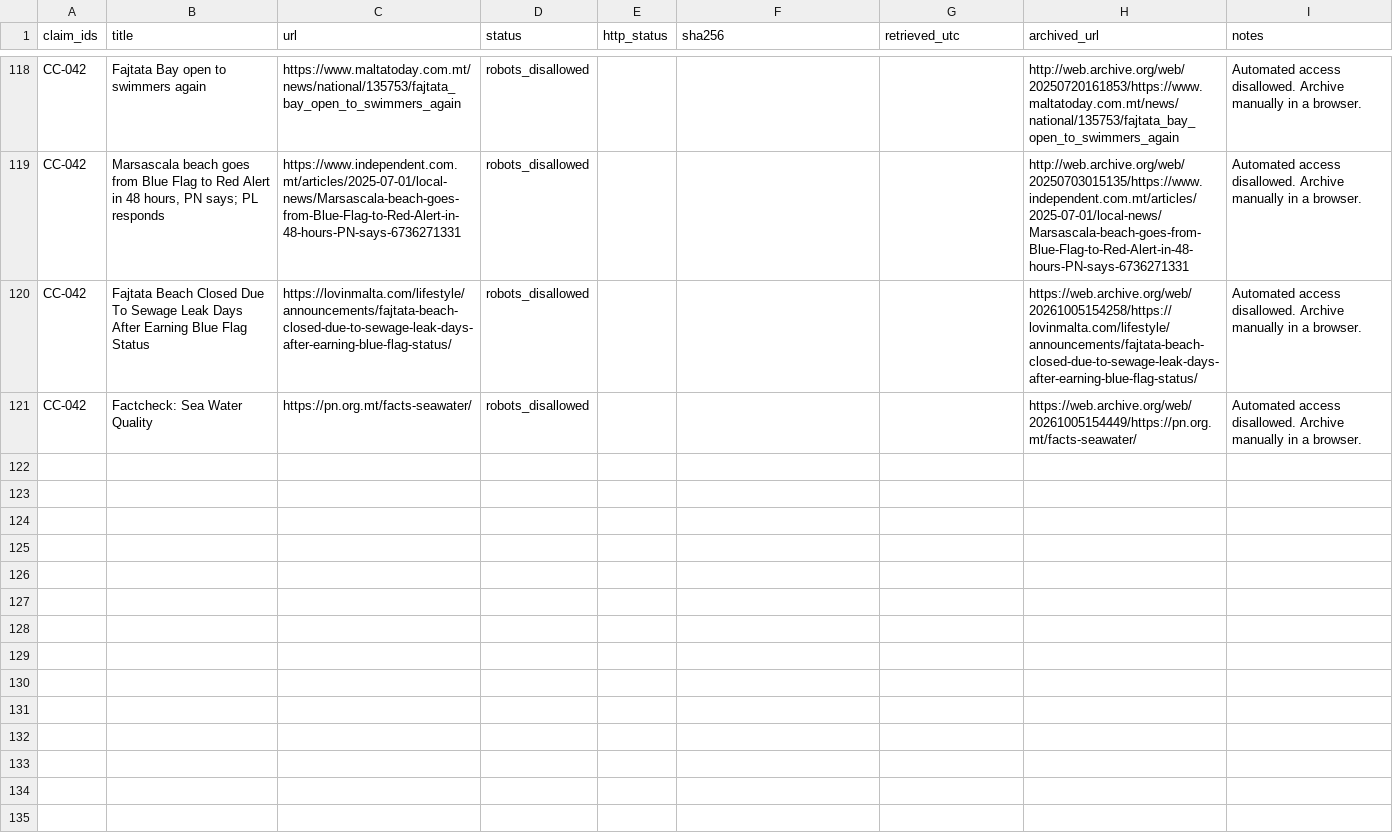
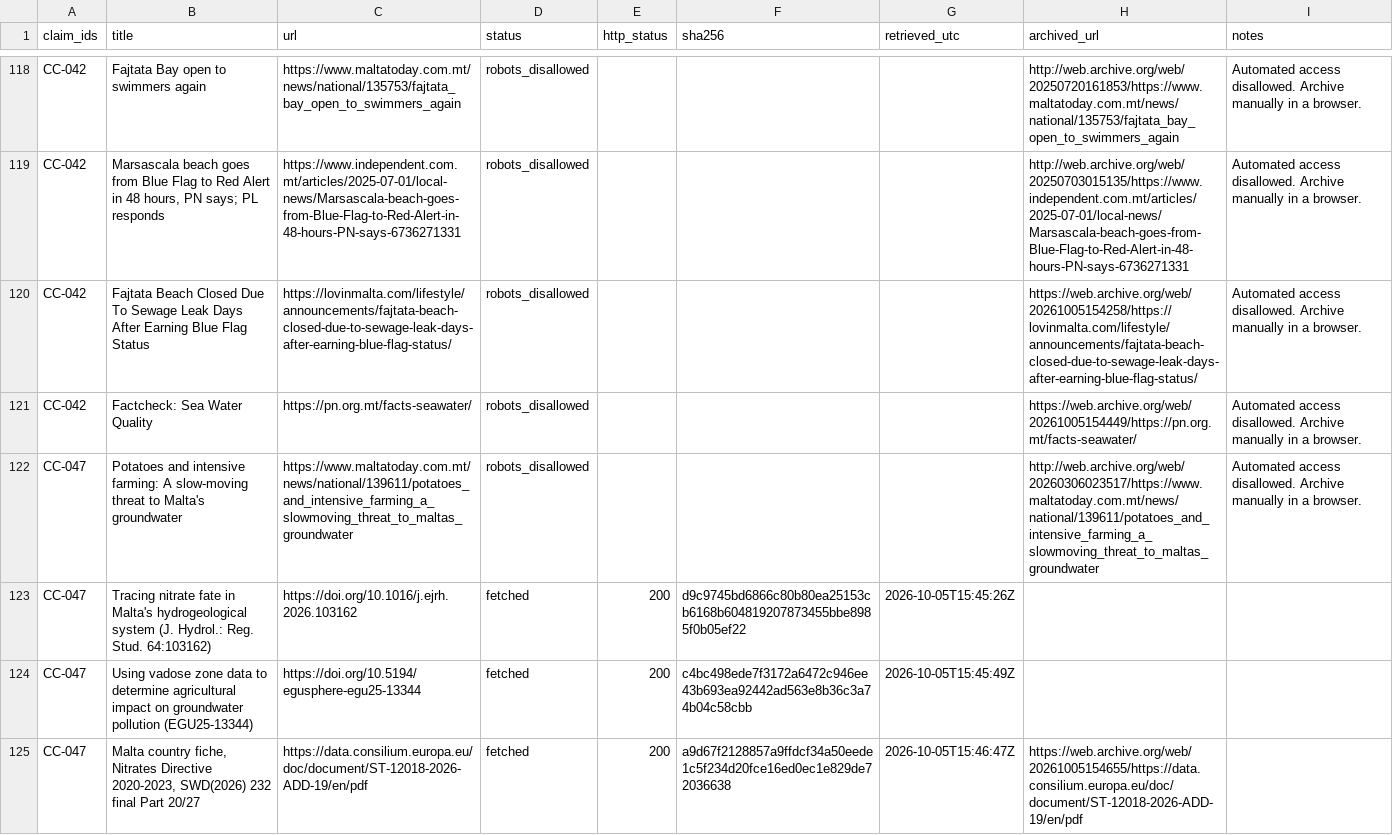
Before and after one commit to leandergrech/Mizien, a CSV file: archive/manifest.csv, drawn as a sheet; only a part is shown, gaps mark what is left out; the diff names each change by its address in the sheet, - before the commit and + after, or states it on an @@ line.

```diff
--- a/archive/manifest.csv
+++ b/archive/manifest.csv
+row 122: CC-047 | Potatoes and intensive farming: A slow-moving threat to Malta's groundwater | https://www.maltatoday.com.mt/news/national/139611/potatoes_and_intensive_farming_a_slowmoving_threat_to_maltas_groundwater | robots_disallowed |  |  |  | http://web.archive.org/web/20260306023517/https://www.maltatoday.com.mt/news/national/139611/potatoes_and_intensive_farming_a_slowmoving_threat_to_maltas_groundwater | Automated access disallowed. Archive manually in a browser.
+row 123: CC-047 | Tracing nitrate fate in Malta's hydrogeological system (J. Hydrol.: Reg. Stud. 64:103162) | https://doi.org/10.1016/j.ejrh.2026.103162 | fetched | 200 | d9c9745bd6866c80b80ea25153cb6168b604819207873455bbe8985f0b05ef22 | 2026-10-05T15:45:26Z
+row 124: CC-047 | Using vadose zone data to determine agricultural impact on groundwater pollution (EGU25-13344) | https://doi.org/10.5194/egusphere-egu25-13344 | fetched | 200 | c4bc498ede7f3172a6472c946ee43b693ea92442ad563e8b36c3a74b04c58cbb | 2026-10-05T15:45:49Z
+row 125: CC-047 | Malta country fiche, Nitrates Directive 2020-2023, SWD(2026) 232 final Part 20/27 | https://data.consilium.europa.eu/doc/document/ST-12018-2026-ADD-19/en/pdf | fetched | 200 | a9d67f2128857a9ffdcf34a50eede1c5f234d20fce16ed0ec1e829de72036638 | 2026-10-05T15:46:47Z | https://web.archive.org/web/20261005154655/https://data.consilium.europa.eu/doc/document/ST-12018-2026-ADD-19/en/pdf
```
